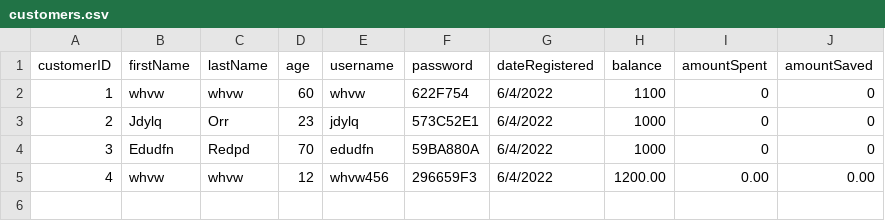
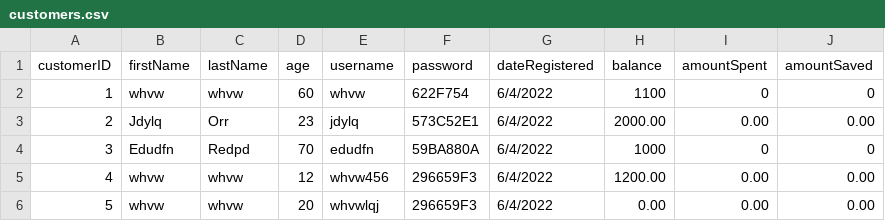
Before and after one commit to rawsashimi1604/1009_BankingSystem, a CSV file: data/customers.csv, drawn as a sheet.

```diff
--- a/data/customers.csv
+++ b/data/customers.csv
@@ -2,4 +2,5 @@ customerID,firstName,lastName,age,username,password,dateRegistered,balance,amoun
 1,whvw,whvw,60,whvw,622F754,6/4/2022,1100,0,0
-2,Jdylq,Orr,23,jdylq,573C52E1,6/4/2022,1000,0,0
+2,Jdylq,Orr,23,jdylq,573C52E1,6/4/2022,2000.00,0.00,0.00
 3,Edudfn,Redpd,70,edudfn,59BA880A,6/4/2022,1000,0,0
 4,whvw,whvw,12,whvw456,296659F3,6/4/2022,1200.00,0.00,0.00
+5,whvw,whvw,20,whvwlqj,296659F3,6/4/2022,0.00,0.00,0.00
```
Also changed, not shown: data/transactions.csv, 11 other files.
